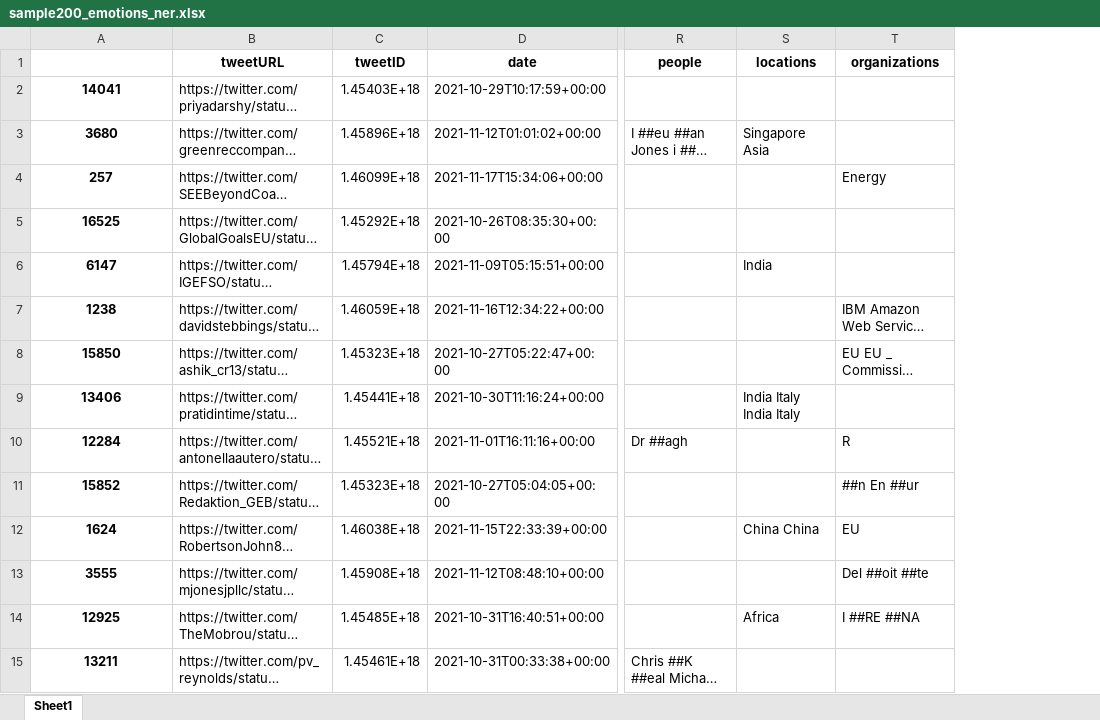
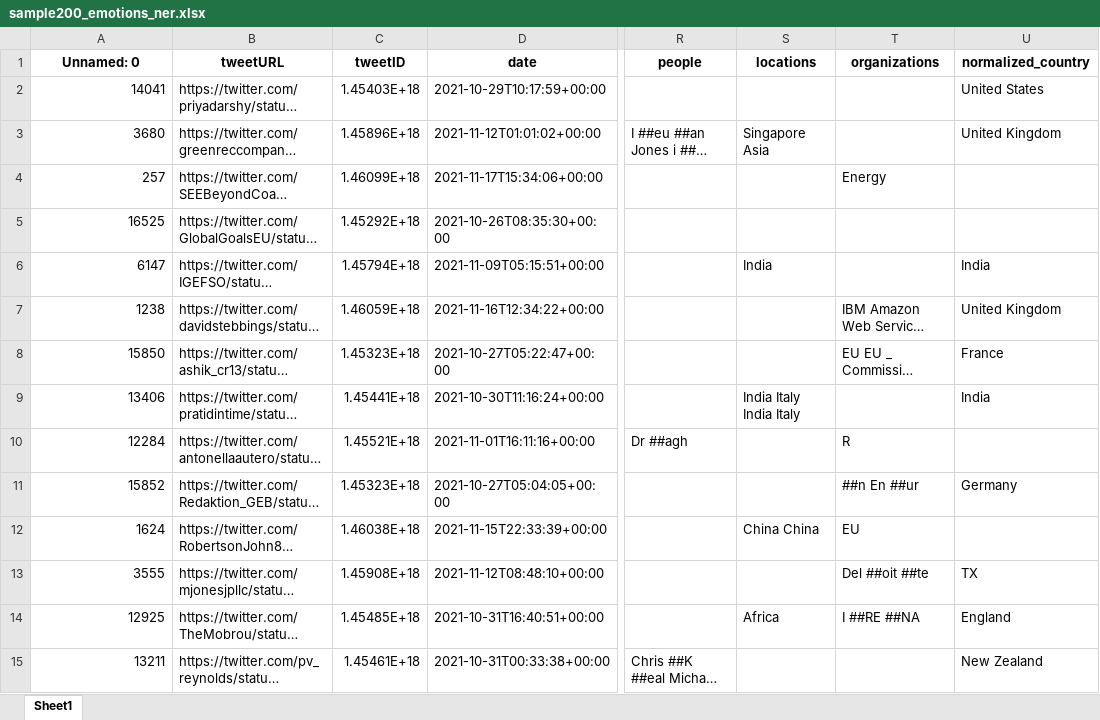
Before and after one commit to motazsaad/Exploratory-Analysis-of-Big-Data, an Excel workbook: materials/notebooks/sample200_emotions_ner.xlsx, sheet Sheet1, drawn as a sheet; only a part is shown, gaps mark what is left out; long unchanged cells end in …; values as stored, in another font and other column widths than the file's, no borders; the diff covers the shown part only; the diff names each change by its address in the sheet, - before the commit and + after, or states it on an @@ line.

```diff
--- a/materials/notebooks/sample200_emotions_ner.xlsx (sheet Sheet1)
+++ b/materials/notebooks/sample200_emotions_ner.xlsx (sheet Sheet1)
+column U (normalized_country), rows 2-15: United States | United Kingdom |  |  | India | United Kingdom | France | India |  | Germany |  | TX | England | New Zealand
-A1: (empty)
+A1: Unnamed: 0
@@ A2:A15 bold: on → off, alignment: center → right @@
```
Also changed, not shown: cell formats elsewhere in this sheet, 2 other files.
